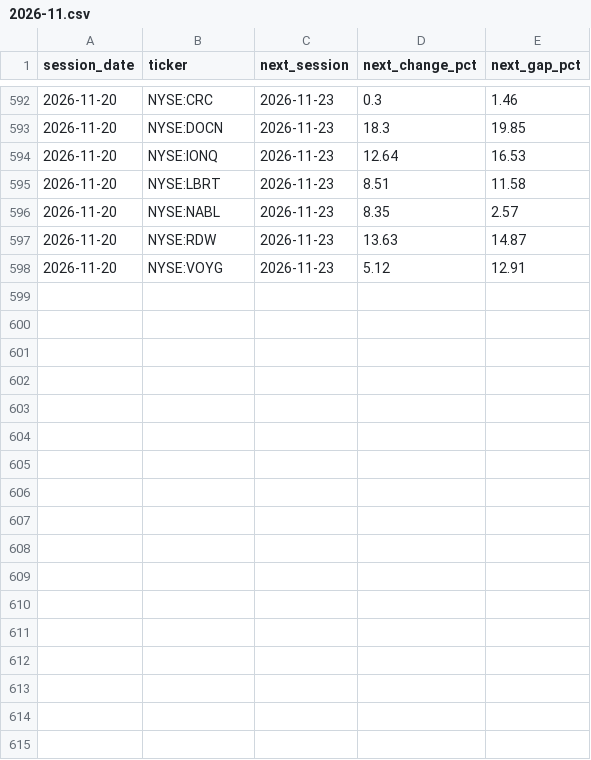
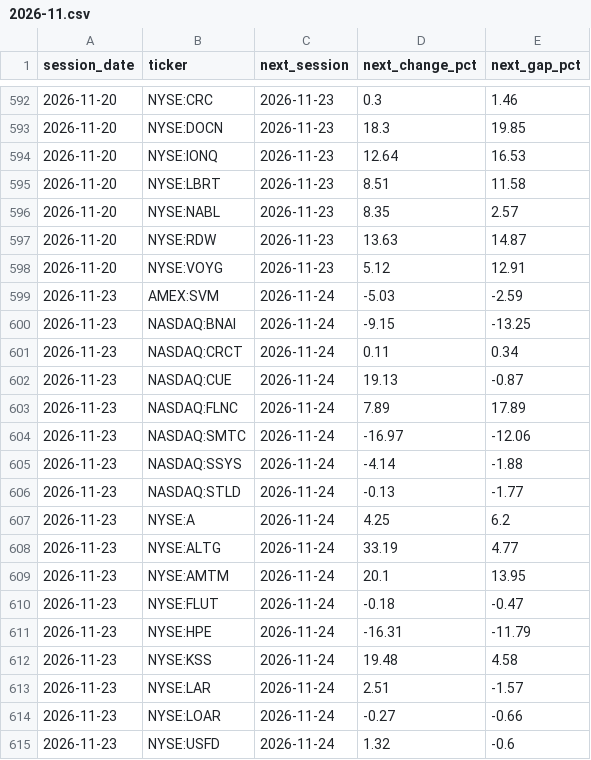
Before and after one commit to TheMrTBO/market-monitor, a CSV file: postmarket_next/2026/2026-11.csv, drawn as a sheet; only a part is shown, gaps mark what is left out.

```diff
--- a/postmarket_next/2026/2026-11.csv
+++ b/postmarket_next/2026/2026-11.csv
@@ -598 +598,18 @@ session_date,ticker,next_session,next_change_pct,next_gap_pct
 2026-11-20,NYSE:VOYG,2026-11-23,5.12,12.91
+2026-11-23,AMEX:SVM,2026-11-24,-5.03,-2.59
+2026-11-23,NASDAQ:BNAI,2026-11-24,-9.15,-13.25
+2026-11-23,NASDAQ:CRCT,2026-11-24,0.11,0.34
+2026-11-23,NASDAQ:CUE,2026-11-24,19.13,-0.87
+2026-11-23,NASDAQ:FLNC,2026-11-24,7.89,17.89
+2026-11-23,NASDAQ:SMTC,2026-11-24,-16.97,-12.06
+2026-11-23,NASDAQ:SSYS,2026-11-24,-4.14,-1.88
+2026-11-23,NASDAQ:STLD,2026-11-24,-0.13,-1.77
+2026-11-23,NYSE:A,2026-11-24,4.25,6.2
+2026-11-23,NYSE:ALTG,2026-11-24,33.19,4.77
+2026-11-23,NYSE:AMTM,2026-11-24,20.1,13.95
+2026-11-23,NYSE:FLUT,2026-11-24,-0.18,-0.47
+2026-11-23,NYSE:HPE,2026-11-24,-16.31,-11.79
+2026-11-23,NYSE:KSS,2026-11-24,19.48,4.58
+2026-11-23,NYSE:LAR,2026-11-24,2.51,-1.57
+2026-11-23,NYSE:LOAR,2026-11-24,-0.27,-0.66
+2026-11-23,NYSE:USFD,2026-11-24,1.32,-0.6
```
Also changed, not shown: breadth_own_daily/2026/2026-11.csv, tv_breadth_daily/2026/2026-11.csv, 1 other file.
